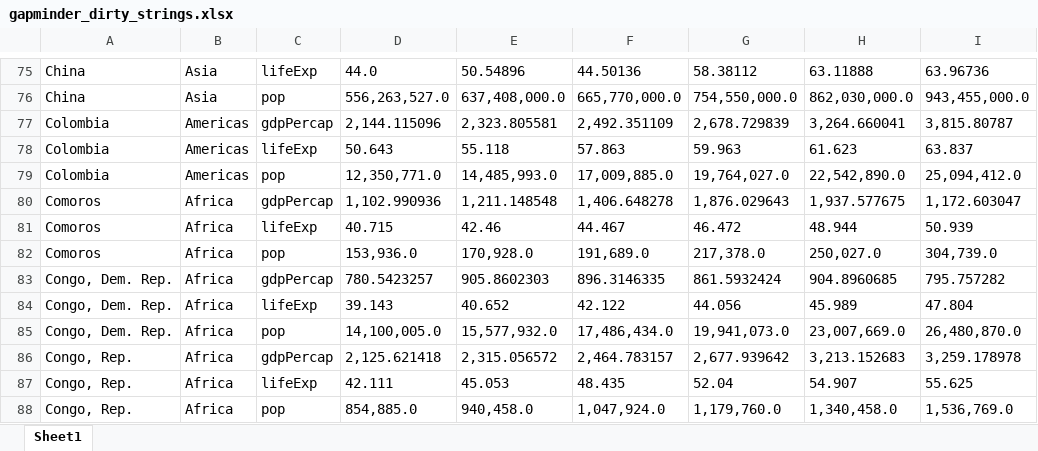
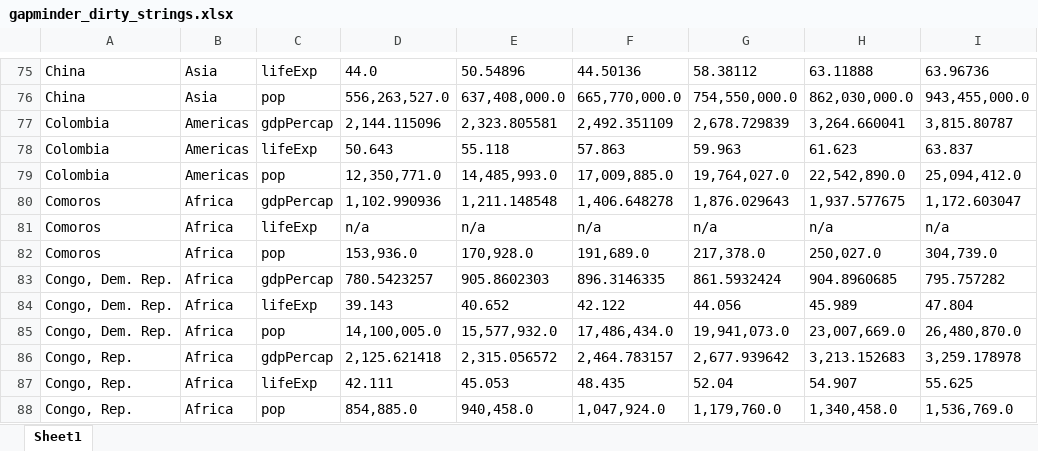
Before and after one commit to mwiemers/datasets, an Excel workbook: gapminder_dirty_strings.xlsx, sheet Sheet1, drawn as a sheet; only a part is shown, gaps mark what is left out; values as stored, in another font and other column widths than the file's, no borders; the diff names each change by its address in the sheet, - before the commit and + after, or states it on an @@ line.

Commit message:
Add files via upload

```diff
--- a/gapminder_dirty_strings.xlsx (sheet Sheet1)
+++ b/gapminder_dirty_strings.xlsx (sheet Sheet1)
-D81: 40.715
+D81: n/a
-E81: 42.46
+E81: n/a
-F81: 44.467
+F81: n/a
-G81: 46.472
+G81: n/a
-H81: 48.944
+H81: n/a
-I81: 50.939
+I81: n/a
```
